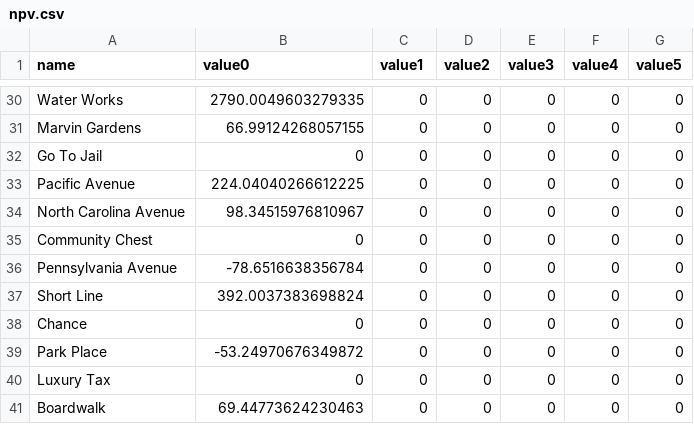
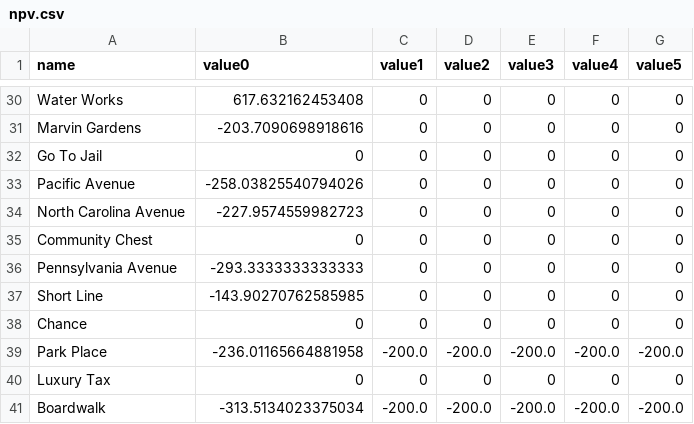
Before and after one commit to harveyxia/monopoly, a CSV file: csv/npv.csv, drawn as a sheet; only a part is shown, gaps mark what is left out; removed rows and columns are numbered as before the commit, all else as after; the diff covers the shown part only; the diff names each change by its address in the sheet, - before the commit and + after, or states it on an @@ line.

```diff
--- a/csv/npv.csv
+++ b/csv/npv.csv
-B30 (value0): 2790.0049603279335
+B30 (value0): 617.632162453408
-B31 (value0): 66.99124268057155
+B31 (value0): -203.7090698918616
-B33 (value0): 224.04040266612225
+B33 (value0): -258.03825540794026
-B34 (value0): 98.34515976810967
+B34 (value0): -227.9574559982723
-B36 (value0): -78.6516638356784
+B36 (value0): -293.3333333333333
-B37 (value0): 392.0037383698824
+B37 (value0): -143.90270762585985
-row 39: Park Place | -53.24970676349872 | 0 | 0 | 0 | 0 | 0
+row 39: Park Place | -236.01165664881958 | -200.0 | -200.0 | -200.0 | -200.0 | -200.0
-row 41: Boardwalk | 69.44773624230463 | 0 | 0 | 0 | 0 | 0
+row 41: Boardwalk | -313.5134023375034 | -200.0 | -200.0 | -200.0 | -200.0 | -200.0
```
Also changed, not shown: 4 added rows, 4 removed rows and 16 edited cells elsewhere in this file, 3 other files.
